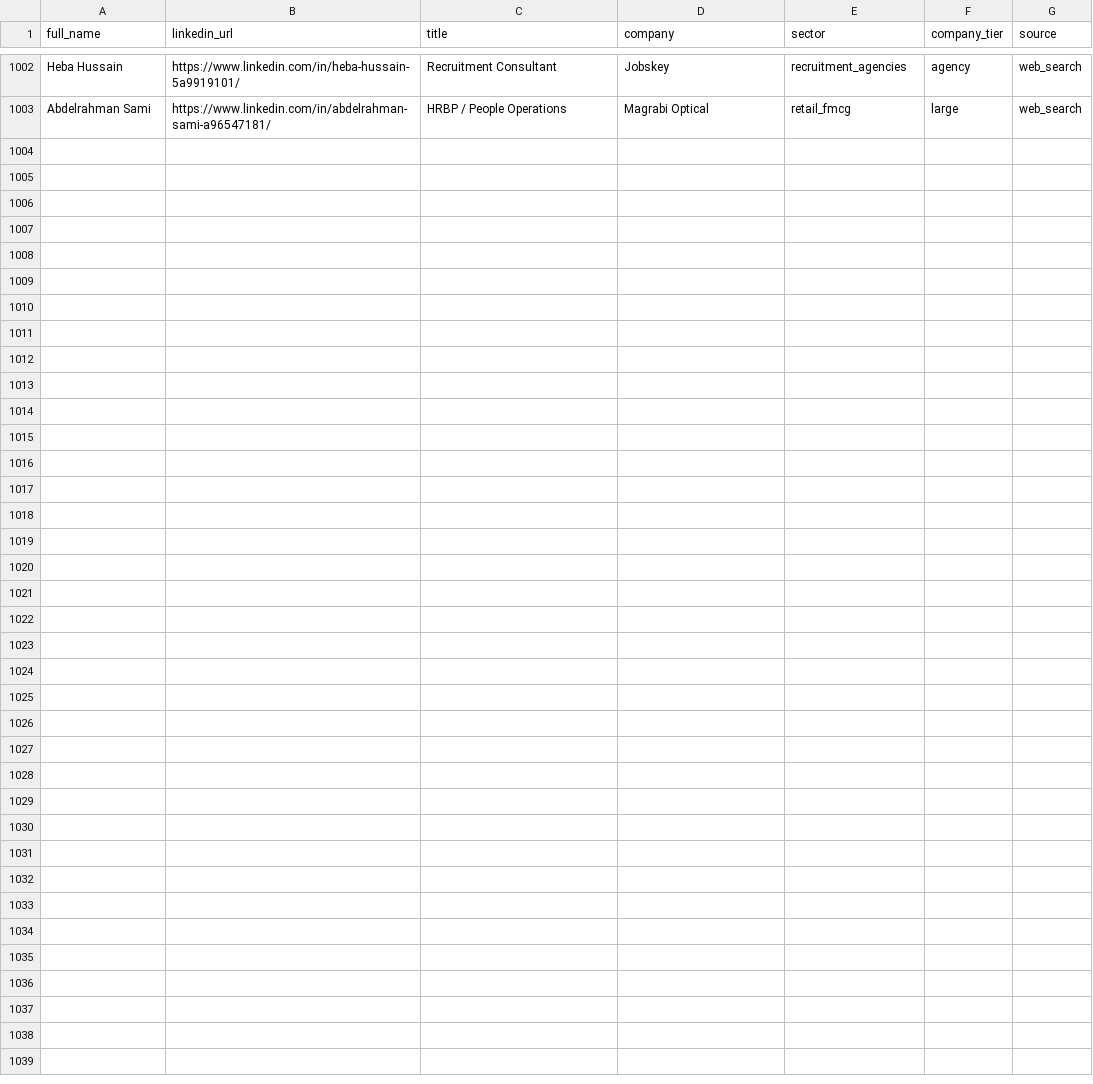
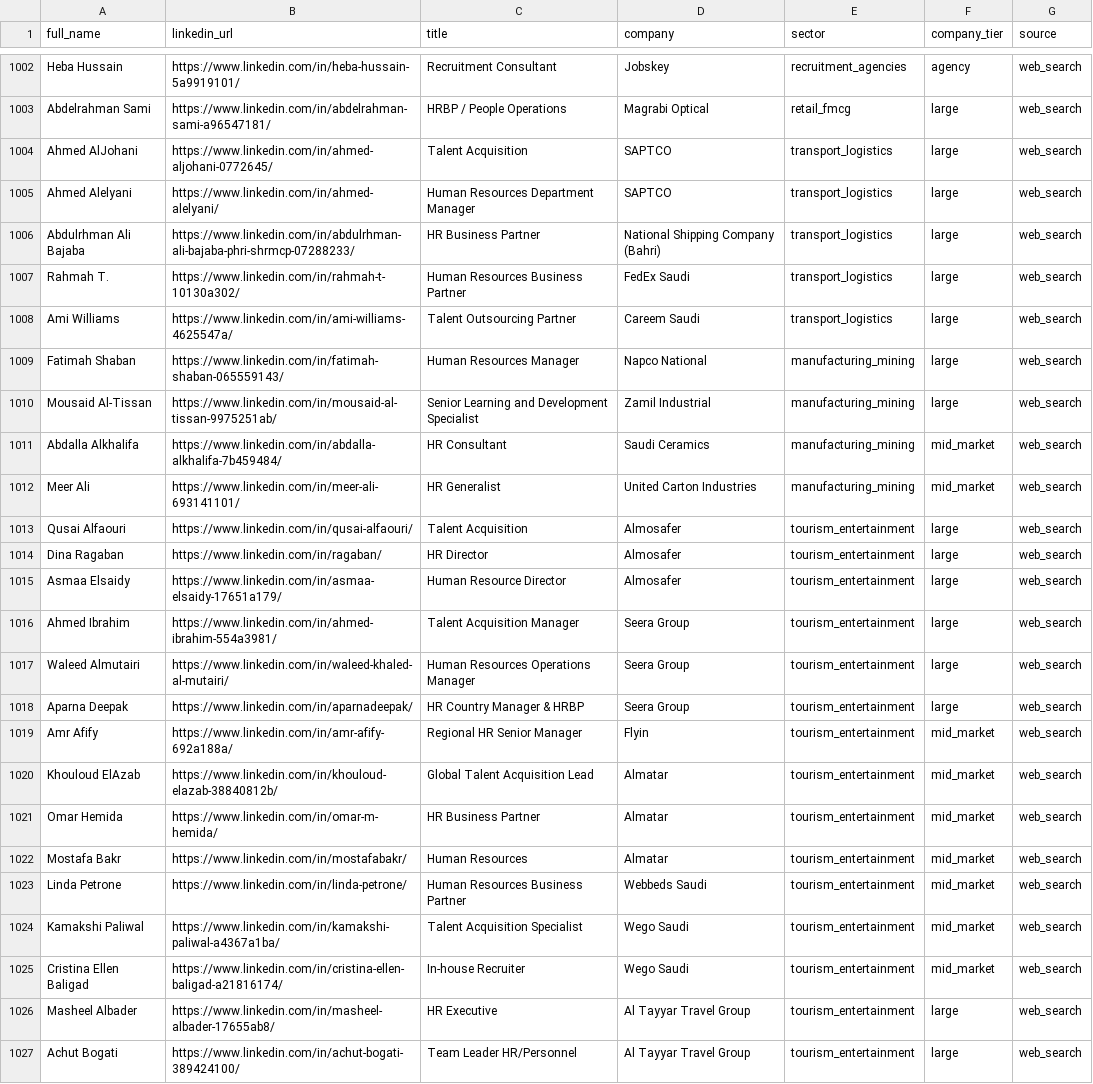
Before and after one commit to alajwadha/Massar, a CSV file: data/hr_contacts.clean.csv, drawn as a sheet; only a part is shown, gaps mark what is left out; the diff names each change by its address in the sheet, - before the commit and + after, or states it on an @@ line.

```diff
--- a/data/hr_contacts.clean.csv
+++ b/data/hr_contacts.clean.csv
+row 1004: Ahmed AlJohani | https://www.linkedin.com/in/ahmed-aljohani-0772645/ | Talent Acquisition | SAPTCO | transport_logistics | large | web_search
+row 1005: Ahmed Alelyani | https://www.linkedin.com/in/ahmed-alelyani/ | Human Resources Department Manager | SAPTCO | transport_logistics | large | web_search
+row 1006: Abdulrhman Ali Bajaba | https://www.linkedin.com/in/abdulrhman-ali-bajaba-phri-shrmcp-07288233/ | HR Business Partner | National Shipping Company (Bahri) | transport_logistics | large | web_search
+row 1007: Rahmah T. | https://www.linkedin.com/in/rahmah-t-10130a302/ | Human Resources Business Partner | FedEx Saudi | transport_logistics | large | web_search
+row 1008: Ami Williams | https://www.linkedin.com/in/ami-williams-4625547a/ | Talent Outsourcing Partner | Careem Saudi | transport_logistics | large | web_search
+row 1009: Fatimah Shaban | https://www.linkedin.com/in/fatimah-shaban-065559143/ | Human Resources Manager | Napco National | manufacturing_mining | large | web_search
+row 1010: Mousaid Al-Tissan | https://www.linkedin.com/in/mousaid-al-tissan-9975251ab/ | Senior Learning and Development Specialist | Zamil Industrial | manufacturing_mining | large | web_search
+row 1011: Abdalla Alkhalifa | https://www.linkedin.com/in/abdalla-alkhalifa-7b459484/ | HR Consultant | Saudi Ceramics | manufacturing_mining | mid_market | web_search
+row 1012: Meer Ali | https://www.linkedin.com/in/meer-ali-693141101/ | HR Generalist | United Carton Industries | manufacturing_mining | mid_market | web_search
+row 1013: Qusai Alfaouri | https://www.linkedin.com/in/qusai-alfaouri/ | Talent Acquisition | Almosafer | tourism_entertainment | large | web_search
+row 1014: Dina Ragaban | https://www.linkedin.com/in/ragaban/ | HR Director | Almosafer | tourism_entertainment | large | web_search
+row 1015: Asmaa Elsaidy | https://www.linkedin.com/in/asmaa-elsaidy-17651a179/ | Human Resource Director | Almosafer | tourism_entertainment | large | web_search
+row 1016: Ahmed Ibrahim | https://www.linkedin.com/in/ahmed-ibrahim-554a3981/ | Talent Acquisition Manager | Seera Group | tourism_entertainment | large | web_search
+row 1017: Waleed Almutairi | https://www.linkedin.com/in/waleed-khaled-al-mutairi/ | Human Resources Operations Manager | Seera Group | tourism_entertainment | large | web_search
+row 1018: Aparna Deepak | https://www.linkedin.com/in/aparnadeepak/ | HR Country Manager & HRBP | Seera Group | tourism_entertainment | large | web_search
+row 1019: Amr Afify | https://www.linkedin.com/in/amr-afify-692a188a/ | Regional HR Senior Manager | Flyin | tourism_entertainment | mid_market | web_search
+row 1020: Khouloud ElAzab | https://www.linkedin.com/in/khouloud-elazab-38840812b/ | Global Talent Acquisition Lead | Almatar | tourism_entertainment | mid_market | web_search
+row 1021: Omar Hemida | https://www.linkedin.com/in/omar-m-hemida/ | HR Business Partner | Almatar | tourism_entertainment | mid_market | web_search
+row 1022: Mostafa Bakr | https://www.linkedin.com/in/mostafabakr/ | Human Resources | Almatar | tourism_entertainment | mid_market | web_search
+row 1023: Linda Petrone | https://www.linkedin.com/in/linda-petrone/ | Human Resources Business Partner | Webbeds Saudi | tourism_entertainment | mid_market | web_search
+row 1024: Kamakshi Paliwal | https://www.linkedin.com/in/kamakshi-paliwal-a4367a1ba/ | Talent Acquisition Specialist | Wego Saudi | tourism_entertainment | mid_market | web_search
+row 1025: Cristina Ellen Baligad | https://www.linkedin.com/in/cristina-ellen-baligad-a21816174/ | In-house Recruiter | Wego Saudi | tourism_entertainment | mid_market | web_search
+row 1026: Masheel Albader | https://www.linkedin.com/in/masheel-albader-17655ab8/ | HR Executive | Al Tayyar Travel Group | tourism_entertainment | large | web_search
+row 1027: Achut Bogati | https://www.linkedin.com/in/achut-bogati-389424100/ | Team Leader HR/Personnel | Al Tayyar Travel Group | tourism_entertainment | large | web_search
```
Also changed, not shown: data/hr_contacts.csv.
